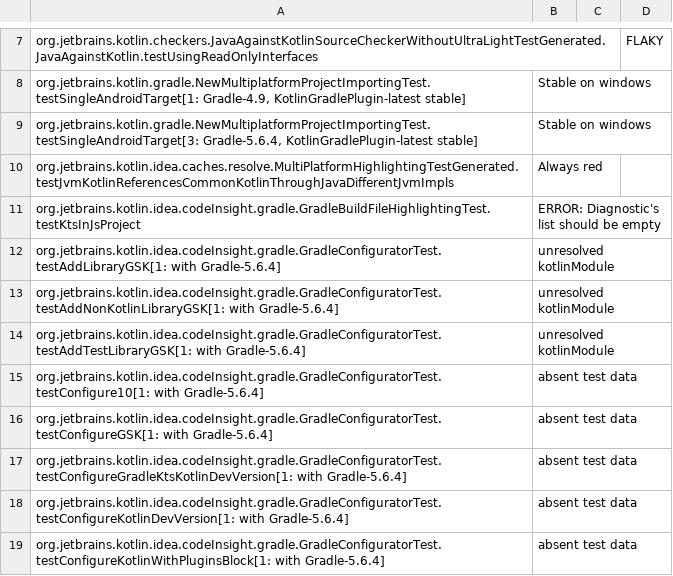
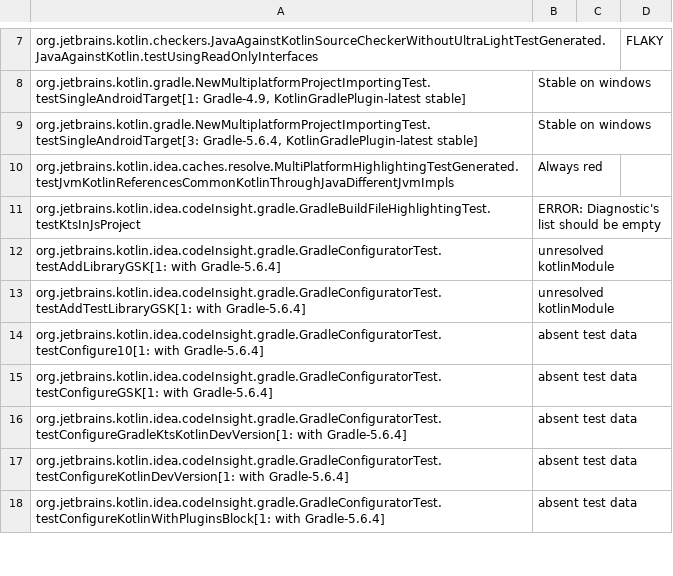
Before and after one commit to consulo/consulo-kotlin, a CSV file: test-framework/mute-common.csv, drawn as a sheet; only a part is shown, gaps mark what is left out.

Commit message:
Removed unnecessary mute
GitOrigin-RevId: acc9529d3ee18b9d9284c9c00148d2600b3266e5

```diff
--- a/test-framework/mute-common.csv
+++ b/test-framework/mute-common.csv
@@ -12,3 +12,2 @@ org.jetbrains.kotlin.idea.codeInsight.gradle.GradleBuildFileHighlightingTest.tes
 org.jetbrains.kotlin.idea.codeInsight.gradle.GradleConfiguratorTest.testAddLibraryGSK[1: with Gradle-5.6.4], unresolved kotlinModule,,
-org.jetbrains.kotlin.idea.codeInsight.gradle.GradleConfiguratorTest.testAddNonKotlinLibraryGSK[1: with Gradle-5.6.4], unresolved kotlinModule,,
 org.jetbrains.kotlin.idea.codeInsight.gradle.GradleConfiguratorTest.testAddTestLibraryGSK[1: with Gradle-5.6.4], unresolved kotlinModule,,
```
